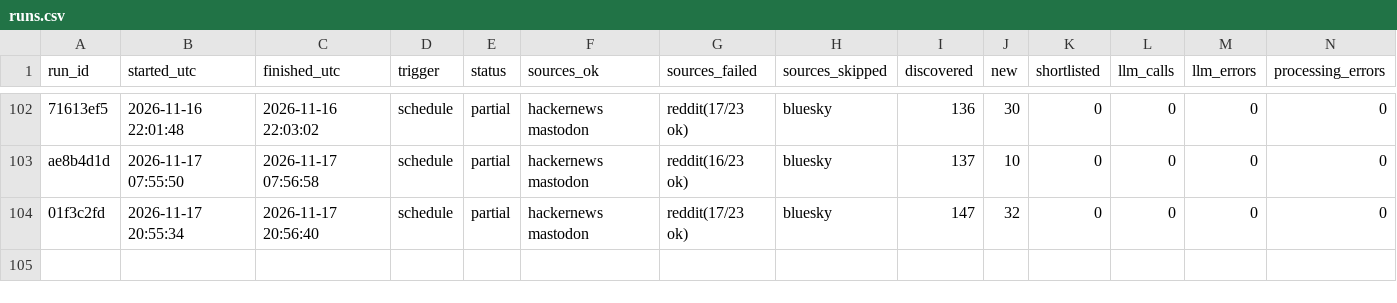
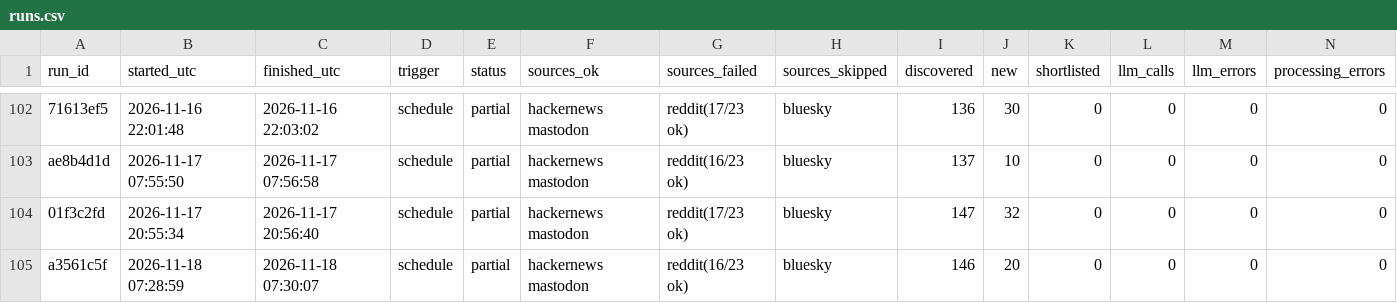
Before and after one commit to dannygrowthmarketing/ticmint-internet-listener, a CSV file: data/runs.csv, drawn as a sheet; only a part is shown, gaps mark what is left out; rows hold the shown columns only; the diff names each change by its address in the sheet, - before the commit and + after, or states it on an @@ line.

```diff
--- a/data/runs.csv
+++ b/data/runs.csv
+row 105: a3561c5f | 2026-11-18 07:28:59 | 2026-11-18 07:30:07 | schedule | partial | hackernews mastodon | reddit(16/23 ok) | bluesky | 146 | 20 | 0 | 0 | 0 | 0
```
Also changed, not shown: 2 other files.
